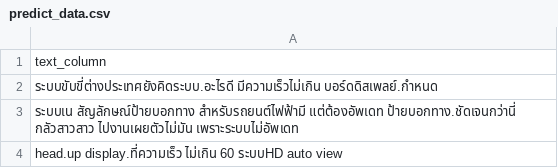
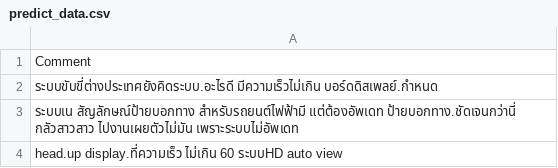
Before and after one commit to Garfield-Peerapol/project_dads5001, a CSV file: pages/predict_data.csv, drawn as a sheet; only a part is shown.

Commit message:
Update predict_data.csv

```diff
--- a/pages/predict_data.csv
+++ b/pages/predict_data.csv
@@ -1,2 +1,2 @@
-text_column
+Comment
 ระบบขับขี่ต่างประเทศยังคิดระบบ.อะไรดี มีความเร็วไม่เกิน บอร์ดดิสเพลย์.กำหนด
```
